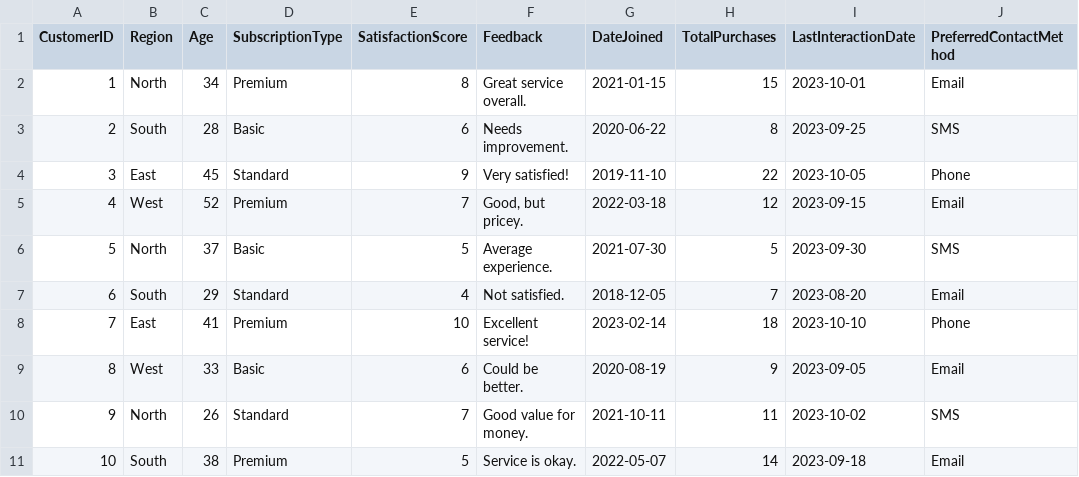
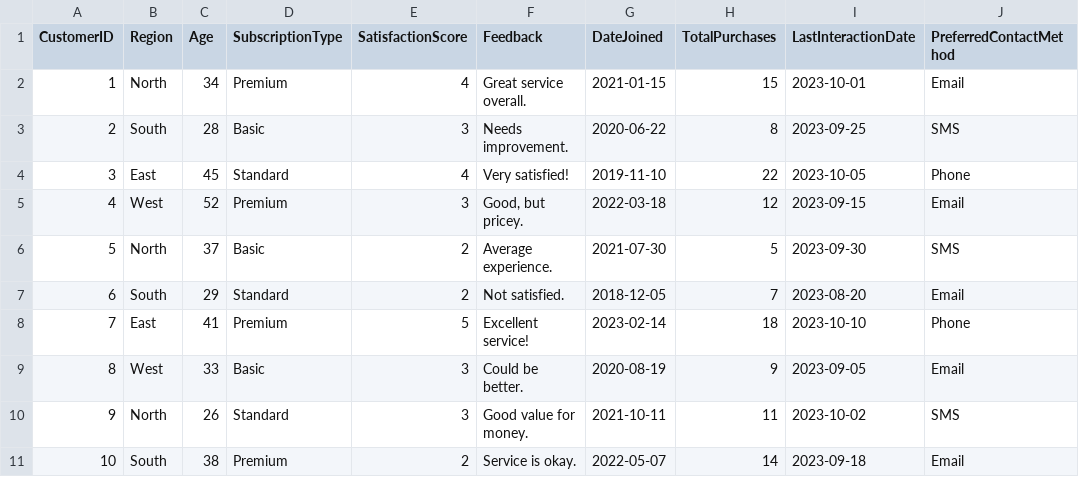
Before and after one commit to Eronponce/ICI-COPEL--HACKATHON, a CSV file: customer_data.csv, drawn as a sheet.

```diff
--- a/customer_data.csv
+++ b/customer_data.csv
@@ -1,11 +1,11 @@
 CustomerID,Region,Age,SubscriptionType,SatisfactionScore,Feedback,DateJoined,TotalPurchases,LastInteractionDate,PreferredContactMethod
-1,North,34,Premium,8,"Great service overall.",2021-01-15,15,2023-10-01,Email
-2,South,28,Basic,6,"Needs improvement.",2020-06-22,8,2023-09-25,SMS
-3,East,45,Standard,9,"Very satisfied!",2019-11-10,22,2023-10-05,Phone
-4,West,52,Premium,7,"Good, but pricey.",2022-03-18,12,2023-09-15,Email
-5,North,37,Basic,5,"Average experience.",2021-07-30,5,2023-09-30,SMS
-6,South,29,Standard,4,"Not satisfied.",2018-12-05,7,2023-08-20,Email
-7,East,41,Premium,10,"Excellent service!",2023-02-14,18,2023-10-10,Phone
-8,West,33,Basic,6,"Could be better.",2020-08-19,9,2023-09-05,Email
-9,North,26,Standard,7,"Good value for money.",2021-10-11,11,2023-10-02,SMS
-10,South,38,Premium,5,"Service is okay.",2022-05-07,14,2023-09-18,Email
+1,North,34,Premium,4,"Great service overall.",2021-01-15,15,2023-10-01,Email
+2,South,28,Basic,3,"Needs improvement.",2020-06-22,8,2023-09-25,SMS
+3,East,45,Standard,4,"Very satisfied!",2019-11-10,22,2023-10-05,Phone
+4,West,52,Premium,3,"Good, but pricey.",2022-03-18,12,2023-09-15,Email
+5,North,37,Basic,2,"Average experience.",2021-07-30,5,2023-09-30,SMS
+6,South,29,Standard,2,"Not satisfied.",2018-12-05,7,2023-08-20,Email
+7,East,41,Premium,5,"Excellent service!",2023-02-14,18,2023-10-10,Phone
+8,West,33,Basic,3,"Could be better.",2020-08-19,9,2023-09-05,Email
+9,North,26,Standard,3,"Good value for money.",2021-10-11,11,2023-10-02,SMS
+10,South,38,Premium,2,"Service is okay.",2022-05-07,14,2023-09-18,Email
```
Also changed, not shown: 2 other files.
